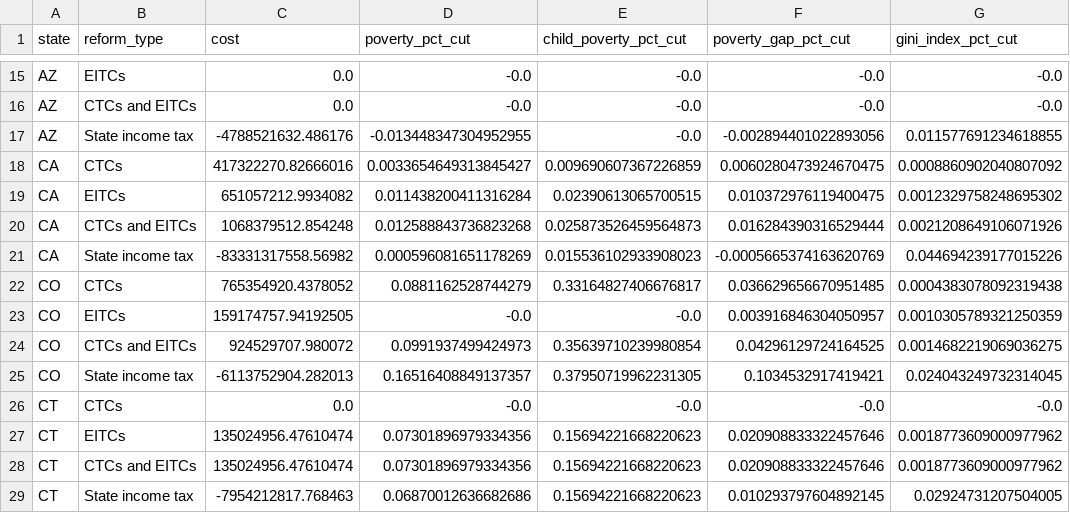
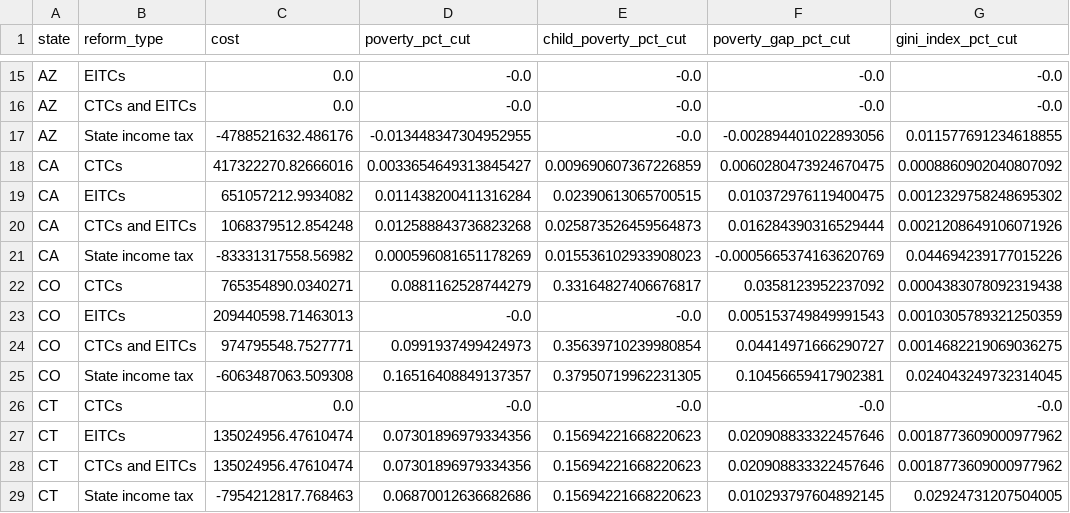
Before and after one commit to PolicyEngine/us-state-eitcs-ctcs, a CSV file: results.csv, drawn as a sheet; only a part is shown, gaps mark what is left out.

Commit message:
update for co

```diff
--- a/results.csv
+++ b/results.csv
@@ -21,6 +21,6 @@ CA,CTCs and EITCs,1068379512.854248,0.012588843736823268,0.025873526459564873,0.
 CA,State income tax,-83331317558.56982,0.000596081651178269,0.015536102933908023,-0.0005665374163620769,0.044694239177015226
-CO,CTCs,765354920.4378052,0.0881162528744279,0.33164827406676817,0.036629656670951485,0.0004383078092319438
-CO,EITCs,159174757.94192505,-0.0,-0.0,0.003916846304050957,0.0010305789321250359
-CO,CTCs and EITCs,924529707.980072,0.0991937499424973,0.35639710239980854,0.04296129724164525,0.0014682219069036275
-CO,State income tax,-6113752904.282013,0.16516408849137357,0.37950719962231305,0.1034532917419421,0.024043249732314045
+CO,CTCs,765354890.0340271,0.0881162528744279,0.33164827406676817,0.0358123952237092,0.0004383078092319438
+CO,EITCs,209440598.71463013,-0.0,-0.0,0.005153749849991543,0.0010305789321250359
+CO,CTCs and EITCs,974795548.7527771,0.0991937499424973,0.35639710239980854,0.04414971666290727,0.0014682219069036275
+CO,State income tax,-6063487063.509308,0.16516408849137357,0.37950719962231305,0.10456659417902381,0.024043249732314045
 CT,CTCs,0.0,-0.0,-0.0,-0.0,-0.0
```
